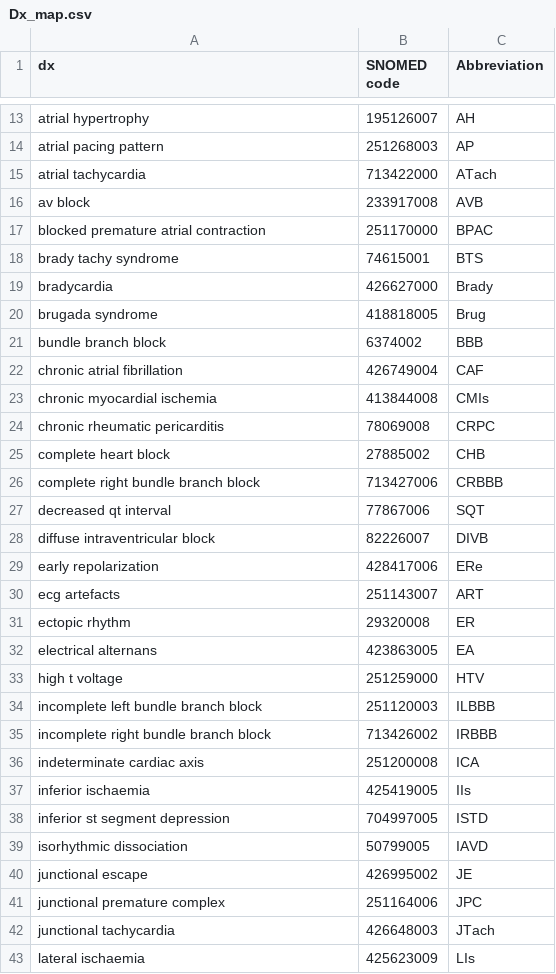
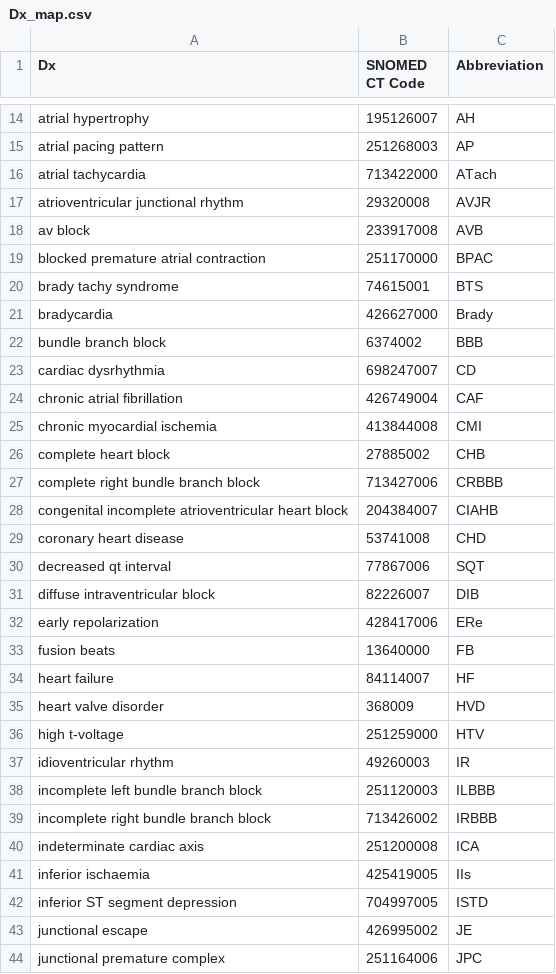
Before and after one commit to physionetchallenges/physionetchallenges.github.io, a CSV file: 2020/Dx_map.csv, drawn as a sheet; only a part is shown, gaps mark what is left out; the shorter side is filled out with more unchanged rows; the diff covers the shown part only.

Commit message:
Add files via upload

```diff
--- a/2020/Dx_map.csv
+++ b/2020/Dx_map.csv
@@ -1 +1 @@
-dx,SNOMED code,Abbreviation
+Dx,SNOMED CT Code,Abbreviation
@@ -15,2 +16,3 @@ atrial pacing pattern,251268003,AP
 atrial tachycardia,713422000,ATach
+atrioventricular junctional rhythm,29320008,AVJR
 av block,233917008,AVB
@@ -19,16 +21,18 @@ brady tachy syndrome,74615001,BTS
 bradycardia,426627000,Brady
-brugada syndrome,418818005,Brug
 bundle branch block,6374002,BBB
+cardiac dysrhythmia,698247007,CD
 chronic atrial fibrillation,426749004,CAF
-chronic myocardial ischemia,413844008,CMIs
-chronic rheumatic pericarditis,78069008,CRPC
+chronic myocardial ischemia,413844008,CMI
 complete heart block,27885002,CHB
 complete right bundle branch block,713427006,CRBBB
+congenital incomplete atrioventricular heart block,204384007,CIAHB
+coronary heart disease,53741008,CHD
 decreased qt interval,77867006,SQT
-diffuse intraventricular block,82226007,DIVB
+diffuse intraventricular block,82226007,DIB
 early repolarization,428417006,ERe
-ecg artefacts,251143007,ART
-ectopic rhythm,29320008,ER
-electrical alternans,423863005,EA
-high t voltage,251259000,HTV
+fusion beats,13640000,FB
+heart failure,84114007,HF
+heart valve disorder,368009,HVD
+high t-voltage,251259000,HTV
+idioventricular rhythm,49260003,IR
 incomplete left bundle branch block,251120003,ILBBB
@@ -37,4 +41,3 @@ indeterminate cardiac axis,251200008,ICA
 inferior ischaemia,425419005,IIs
-inferior st segment depression,704997005,ISTD
-isorhythmic dissociation,50799005,IAVD
+inferior ST segment depression,704997005,ISTD
 junctional escape,426995002,JE
```
Also changed, not shown: 11 added rows, 9 removed rows, 1 moved row and 2 edited cells elsewhere in this file.
